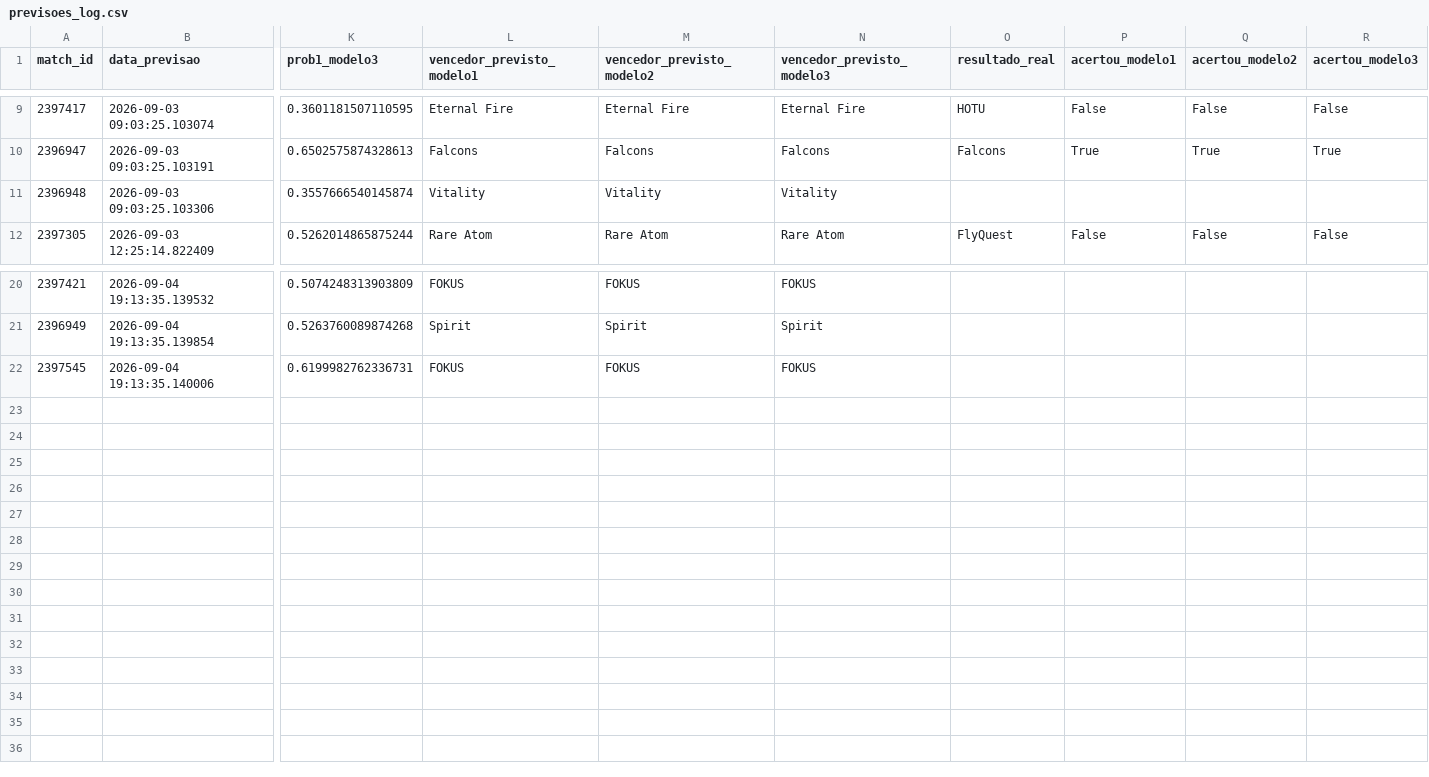
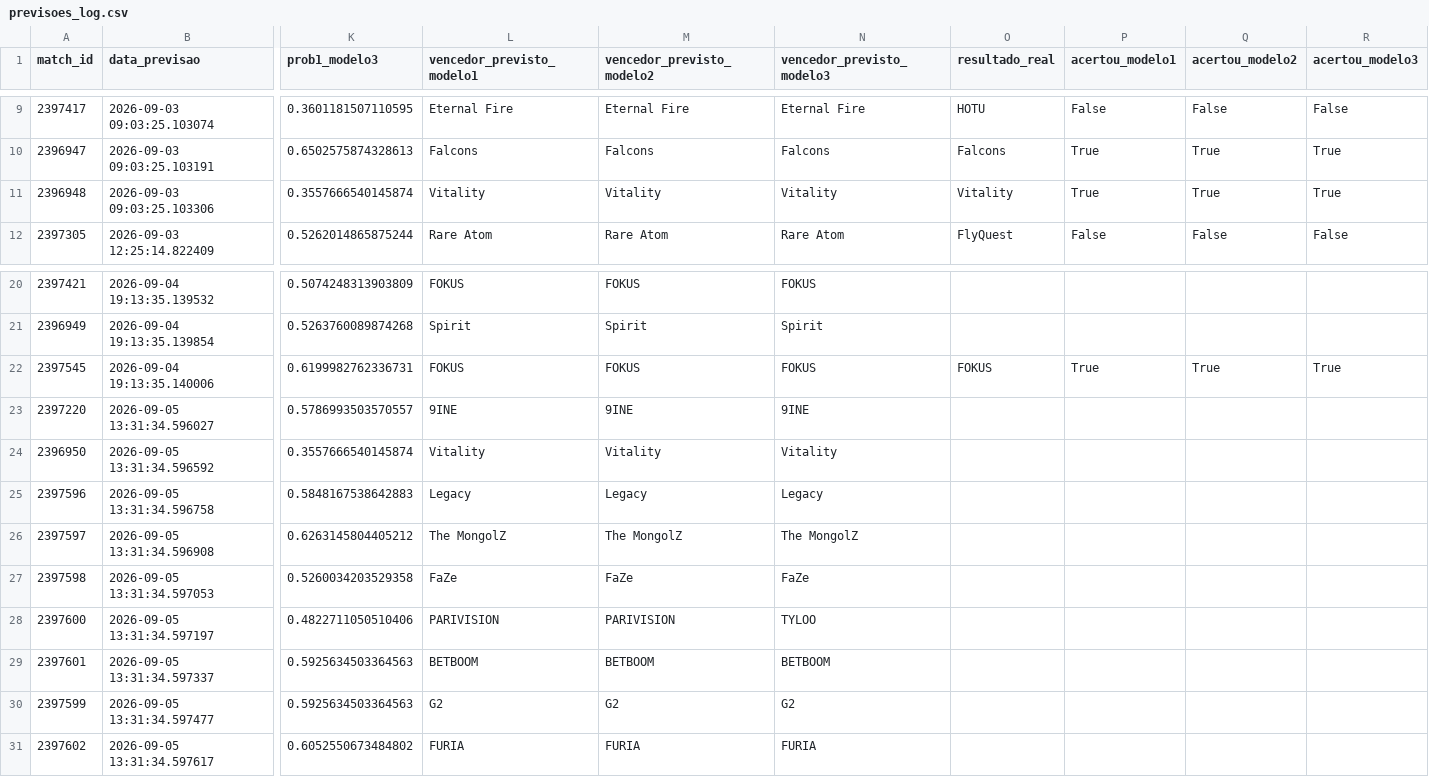
Before and after one commit to ppxdpp17/CS2-Predictor, a CSV file: data/previsoes_log.csv, drawn as a sheet; only a part is shown, gaps mark what is left out; rows hold the shown columns only; the diff names each change by its address in the sheet, - before the commit and + after, or states it on an @@ line.

```diff
--- a/data/previsoes_log.csv
+++ b/data/previsoes_log.csv
-O11 (resultado_real): (empty)
+O11 (resultado_real): Vitality
-P11 (acertou_modelo1): (empty)
+P11 (acertou_modelo1): True
-Q11 (acertou_modelo2): (empty)
+Q11 (acertou_modelo2): True
-R11 (acertou_modelo3): (empty)
+R11 (acertou_modelo3): True
-O22 (resultado_real): (empty)
+O22 (resultado_real): FOKUS
-P22 (acertou_modelo1): (empty)
+P22 (acertou_modelo1): True
-Q22 (acertou_modelo2): (empty)
+Q22 (acertou_modelo2): True
-R22 (acertou_modelo3): (empty)
+R22 (acertou_modelo3): True
+row 23: 2397220 | 2026-09-05 13:31:34.596027 | 0.5786993503570557 | 9INE | 9INE | 9INE
+row 24: 2396950 | 2026-09-05 13:31:34.596592 | 0.3557666540145874 | Vitality | Vitality | Vitality
+row 25: 2397596 | 2026-09-05 13:31:34.596758 | 0.5848167538642883 | Legacy | Legacy | Legacy
+row 26: 2397597 | 2026-09-05 13:31:34.596908 | 0.6263145804405212 | The MongolZ | The MongolZ | The MongolZ
+row 27: 2397598 | 2026-09-05 13:31:34.597053 | 0.5260034203529358 | FaZe | FaZe | FaZe
+row 28: 2397600 | 2026-09-05 13:31:34.597197 | 0.4822711050510406 | PARIVISION | PARIVISION | TYLOO
+row 29: 2397601 | 2026-09-05 13:31:34.597337 | 0.5925634503364563 | BETBOOM | BETBOOM | BETBOOM
+row 30: 2397599 | 2026-09-05 13:31:34.597477 | 0.5925634503364563 | G2 | G2 | G2
+row 31: 2397602 | 2026-09-05 13:31:34.597617 | 0.6052550673484802 | FURIA | FURIA | FURIA
```
Also changed, not shown: 3 other files.
